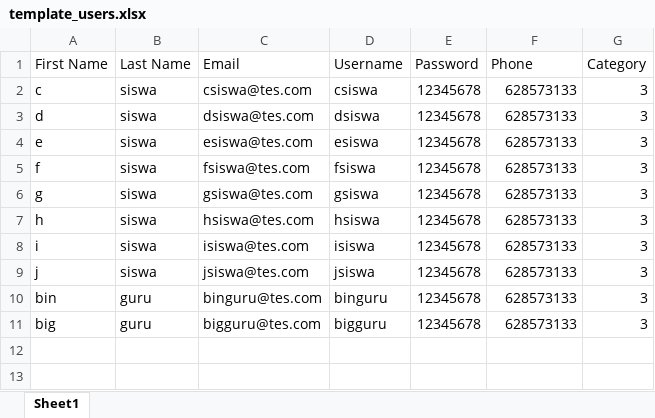
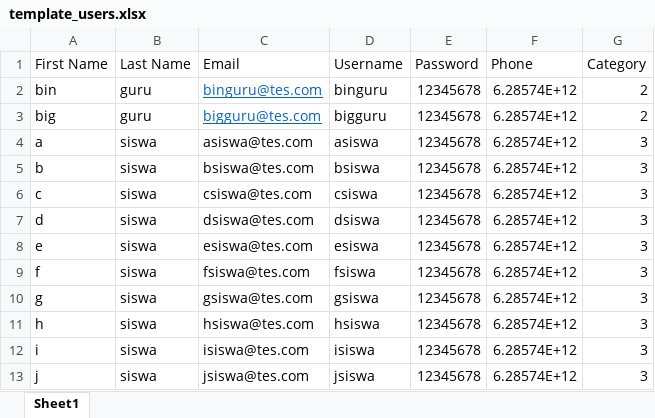
Before and after one commit to teguhpermadi/elearning, an Excel workbook: uploads/template_users.xlsx, sheet Sheet1, drawn as a sheet; values as stored, in another font and other column widths than the file's, no borders; removed rows and columns are numbered as before the commit, all else as after; the diff names each change by its address in the sheet, - before the commit and + after, or states it on an @@ line.

```diff
--- a/uploads/template_users.xlsx (sheet Sheet1)
+++ b/uploads/template_users.xlsx (sheet Sheet1)
+row 2: bin | guru | binguru@tes.com | binguru | 12345678 | 6.28574E+12 | 2
+row 3: big | guru | bigguru@tes.com | bigguru | 12345678 | 6.28574E+12 | 2
+row 4: a | siswa | asiswa@tes.com | asiswa | 12345678 | 6.28574E+12 | 3
+row 5: b | siswa | bsiswa@tes.com | bsiswa | 12345678 | 6.28574E+12 | 3
-F6:F13 (Phone): 628573133
+F6:F13 (Phone): 6.28574E+12
-row 10: bin | guru | binguru@tes.com | binguru | 12345678 | 628573133 | 3
-row 11: big | guru | bigguru@tes.com | bigguru | 12345678 | 628573133 | 3
```
Also changed, not shown: formulas that keep their value, 8 other files.
